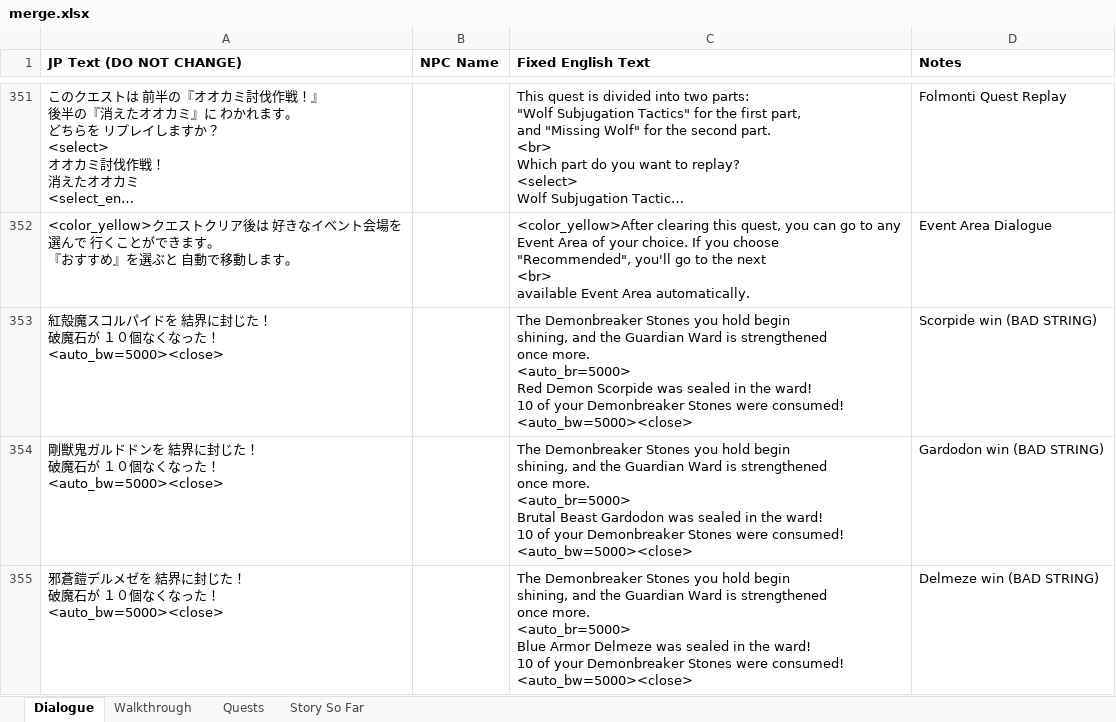
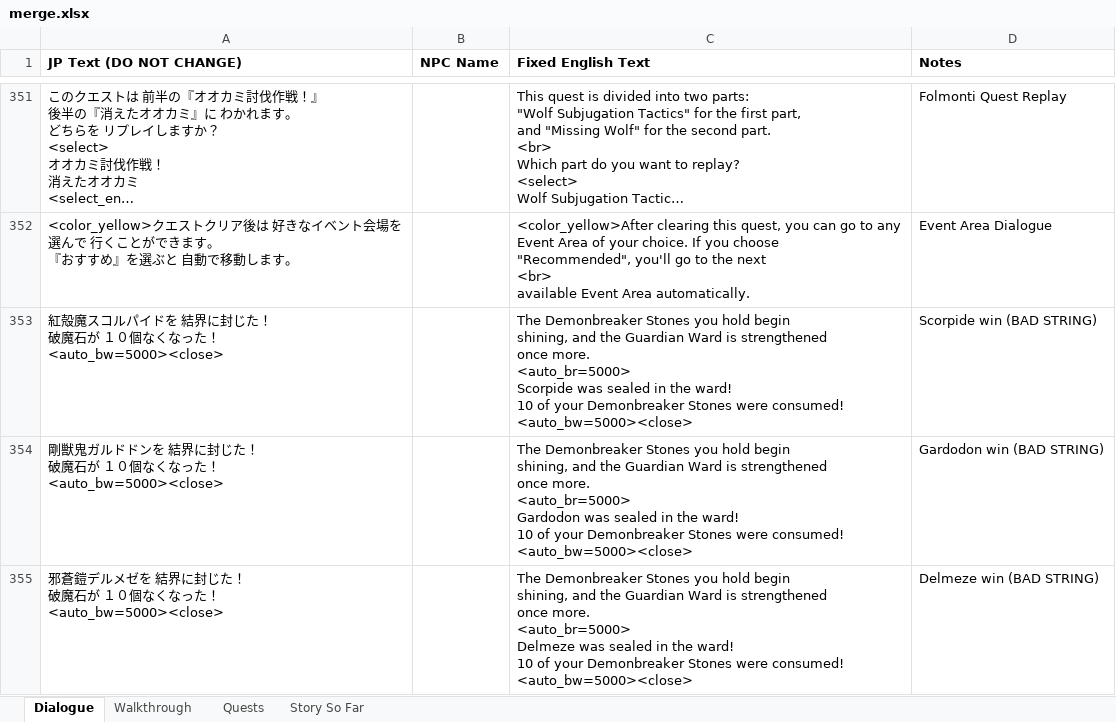
Before and after one commit to dqx-translation-project/dqx-custom-translations, an Excel workbook: csv/merge.xlsx, sheet Dialogue, drawn as a sheet; only a part is shown, gaps mark what is left out; long unchanged cells end in …; values as stored, in another font and other column widths than the file's, no borders; charts and pictures not drawn; ↵ is a line break in a cell; the diff covers the shown part only; the diff names each change by its address in the sheet, - before the commit and + after, or states it on an @@ line.

Commit message:
Update merge.xlsx (#39)

```diff
--- a/csv/merge.xlsx (sheet Dialogue)
+++ b/csv/merge.xlsx (sheet Dialogue)
-C353 (Fixed English Text): …more. ↵ <auto_br=5000> ↵ Red Demon Scorpide was…
+C353 (Fixed English Text): …more. ↵ <auto_br=5000> ↵ Scorpide was…
-C354 (Fixed English Text): …more. ↵ <auto_br=5000> ↵ Brutal Beast Gardodon was…
+C354 (Fixed English Text): …more. ↵ <auto_br=5000> ↵ Gardodon was…
-C355 (Fixed English Text): …more. ↵ <auto_br=5000> ↵ Blue Armor Delmeze was…
+C355 (Fixed English Text): …more. ↵ <auto_br=5000> ↵ Delmeze was…
```
Also changed, not shown: 7 added rows and 4 edited cells elsewhere in this sheet.
